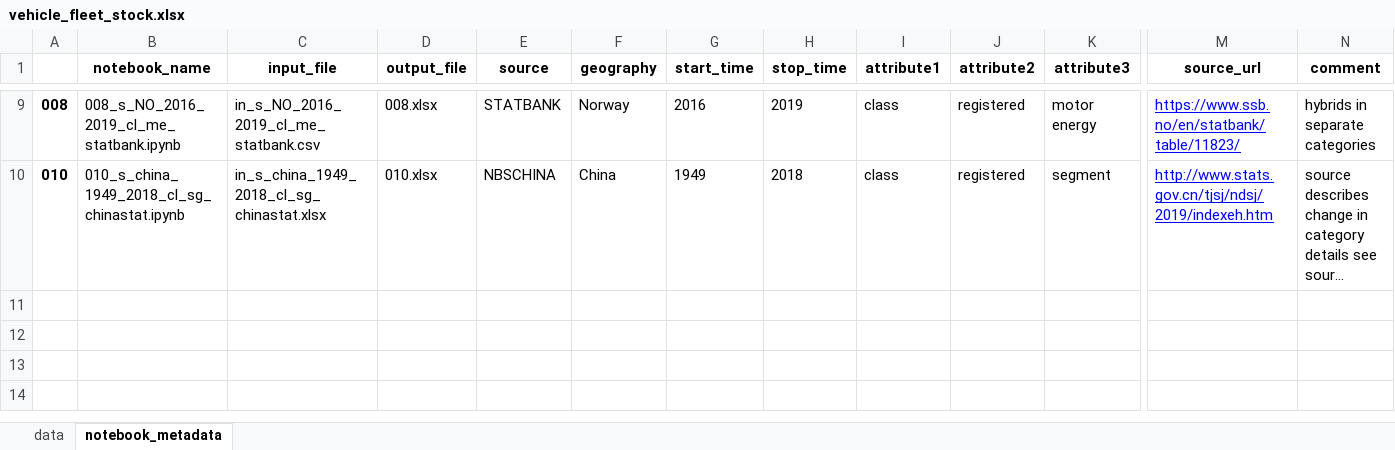
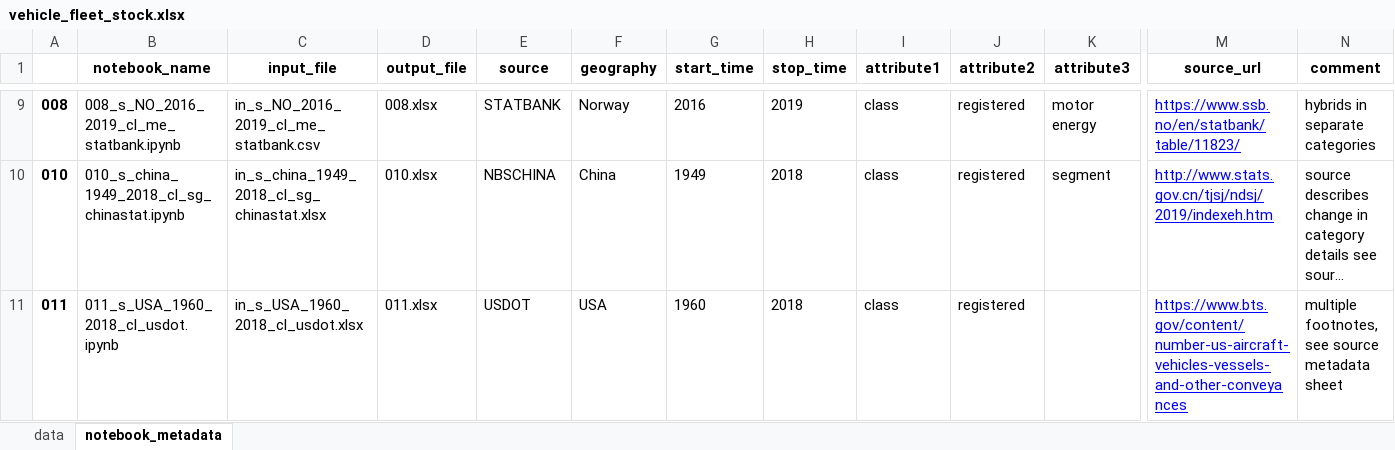
Before and after one commit to romainbilly/vehicle_stock, an Excel workbook: vehicle_fleet_stock.xlsx, sheet notebook_metadata, drawn as a sheet; only a part is shown, gaps mark what is left out; long unchanged cells end in …; values as stored, in another font and other column widths than the file's, no borders; rows hold the shown columns only; the diff names each change by its address in the sheet, - before the commit and + after, or states it on an @@ line.

```diff
--- a/vehicle_fleet_stock.xlsx (sheet notebook_metadata)
+++ b/vehicle_fleet_stock.xlsx (sheet notebook_metadata)
+row 11: 011 | 011_s_USA_1960_2018_cl_usdot.ipynb | in_s_USA_1960_2018_cl_usdot.xlsx | 011.xlsx | USDOT | USA | 1960 | 2018 | class | registered |  | https://www.bts.gov/content/number-us-aircraft-vehicles-vessels-and-other-conveyances | multiple footnotes, see source metadata sheet
```
Also changed, not shown: sheet data, metadata_vehicle_fleet.xlsx, 6 other files.
